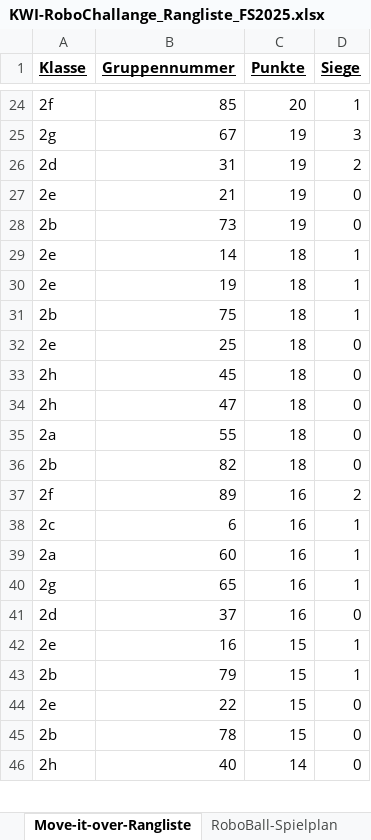
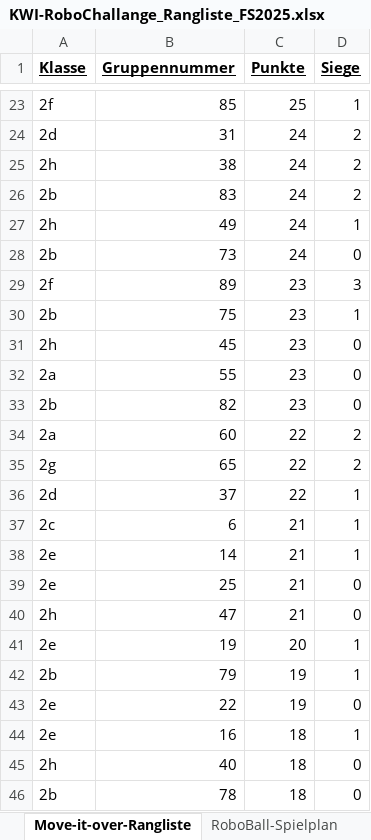
Before and after one commit to camillagretsch/KWI-RoboChallenge, an Excel workbook: KWI-RoboChallange_Rangliste_FS2025.xlsx, sheet Move-it-over-Rangliste, drawn as a sheet; only a part is shown, gaps mark what is left out; values as stored, in another font and other column widths than the file's, no borders; removed rows and columns are numbered as before the commit, all else as after; the diff covers the shown part only; the diff names each change by its address in the sheet, - before the commit and + after, or states it on an @@ line.

Commit message:
update

```diff
--- a/KWI-RoboChallange_Rangliste_FS2025.xlsx (sheet Move-it-over-Rangliste)
+++ b/KWI-RoboChallange_Rangliste_FS2025.xlsx (sheet Move-it-over-Rangliste)
-C23 (Punkte): 20
+C23 (Punkte): 25
-row 25: 2g | 67 | 19 | 3
-C24 (Punkte): 19
+C24 (Punkte): 24
-row 27: 2e | 21 | 19 | 0
+row 25: 2h | 38 | 24 | 2
+row 26: 2b | 83 | 24 | 2
+row 27: 2h | 49 | 24 | 1
-C28 (Punkte): 19
+C28 (Punkte): 24
-row 29: 2e | 14 | 18 | 1
-row 30: 2e | 19 | 18 | 1
+row 29: 2f | 89 | 23 | 3
-C30 (Punkte): 18
+C30 (Punkte): 23
-row 32: 2e | 25 | 18 | 0
-C31 (Punkte): 18
+C31 (Punkte): 23
-row 34: 2h | 47 | 18 | 0
-C32:C33 (Punkte): 18
+C32:C33 (Punkte): 23
-row 37: 2f | 89 | 16 | 2
-row 38: 2c | 6 | 16 | 1
-C34:C36 (Punkte): 16
+C34:C36 (Punkte): 22
-D34:D35 (Siege): 1
+D34:D35 (Siege): 2
-D36 (Siege): 0
+D36 (Siege): 1
-row 42: 2e | 16 | 15 | 1
+row 37: 2c | 6 | 21 | 1
+row 38: 2e | 14 | 21 | 1
+row 39: 2e | 25 | 21 | 0
+row 40: 2h | 47 | 21 | 0
+row 41: 2e | 19 | 20 | 1
-C42:C43 (Punkte): 15
+C42:C43 (Punkte): 19
-row 45: 2b | 78 | 15 | 0
+row 44: 2e | 16 | 18 | 1
-C45 (Punkte): 14
+C45 (Punkte): 18
+row 46: 2b | 78 | 18 | 0
```
Also changed, not shown: 11 added rows, 12 removed rows and 14 edited cells elsewhere in this sheet, sheet Move-it-over-Spielplan.
